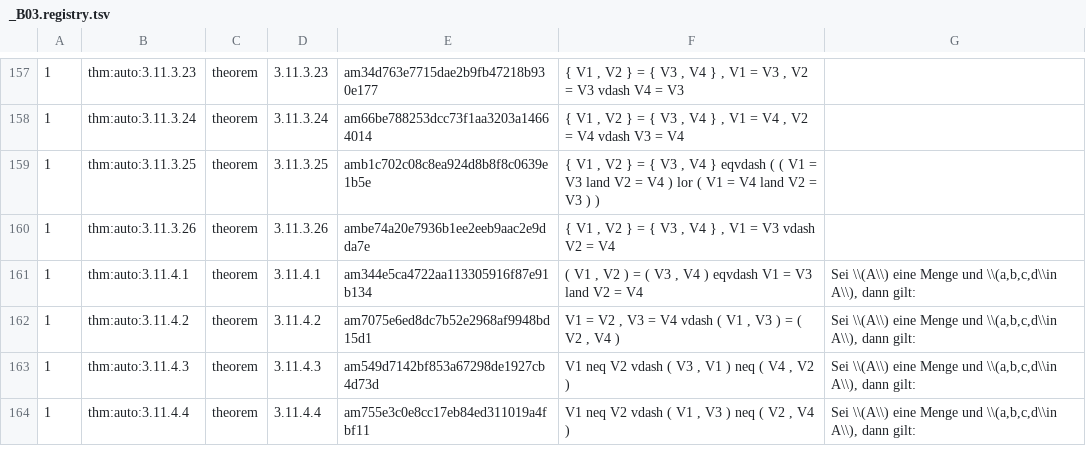
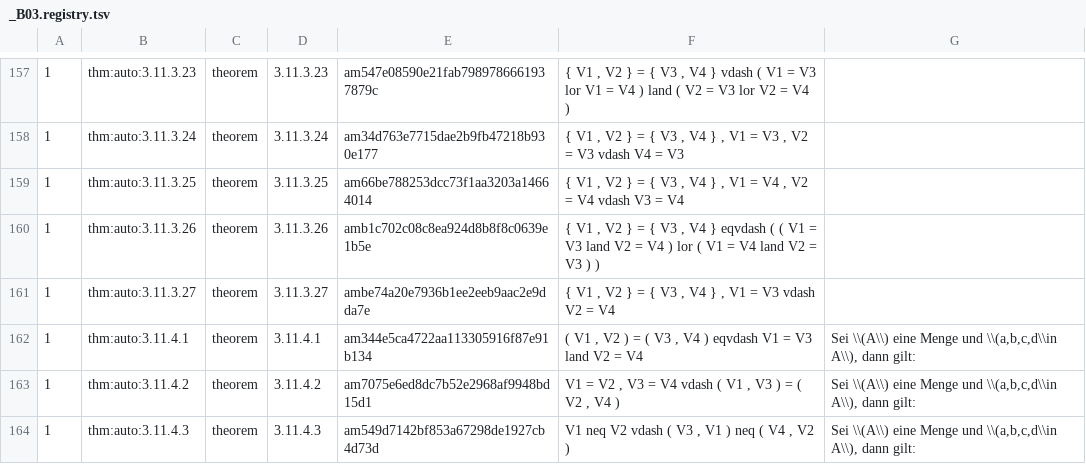
Before and after one commit to Losbarthos/Die-Grundlagen-der-Mathematik, a TSV file: registry/_B03.registry.tsv, drawn as a sheet; only a part is shown, gaps mark what is left out; the shorter side is filled out with more unchanged rows; the diff covers the shown part only; the diff names each change by its address in the sheet, - before the commit and + after, or states it on an @@ line.

```diff
--- a/registry/_B03.registry.tsv
+++ b/registry/_B03.registry.tsv
-E157: am34d763e7715dae2b9fb47218b930e177
+E157: am547e08590e21fab7989786661937879c
-F157: …V4 } , V1 = V3 , V2 = V3 vdash V4 = V3
+F157: …V4 } vdash ( V1 = V3 lor V1 = V4 ) land ( V2 = V3 lor V2 = V4 )
-E158: am66be788253dcc73f1aa3203a14664014
+E158: am34d763e7715dae2b9fb47218b930e177
-F158: …V1 = V4 , V2 = V4 vdash V3 = V4
+F158: …V1 = V3 , V2 = V3 vdash V4 = V3
-E159: amb1c702c08c8ea924d8b8f8c0639e1b5e
+E159: am66be788253dcc73f1aa3203a14664014
-F159: …V4 } eqvdash ( ( V1 = V3 land V2 = V4 ) lor ( V1 = V4 land V2 = V3 ) )
+F159: …V4 } , V1 = V4 , V2 = V4 vdash V3 = V4
-E160: ambe74a20e7936b1ee2eeb9aac2e9dda7e
+E160: amb1c702c08c8ea924d8b8f8c0639e1b5e
-F160: …V4 } , V1 = V3 vdash V2 = V4
+F160: …V4 } eqvdash ( ( V1 = V3 land V2 = V4 ) lor ( V1 = V4 land V2 = V3 ) )
+row 161: 1 | thm:auto:3.11.3.27 | theorem | 3.11.3.27 | ambe74a20e7936b1ee2eeb9aac2e9dda7e | { V1 , V2 } = { V3 , V4 } , V1 = V3 vdash V2 = V4
```
Also changed, not shown: 31 edited cells elsewhere in this file, 1 other file.
